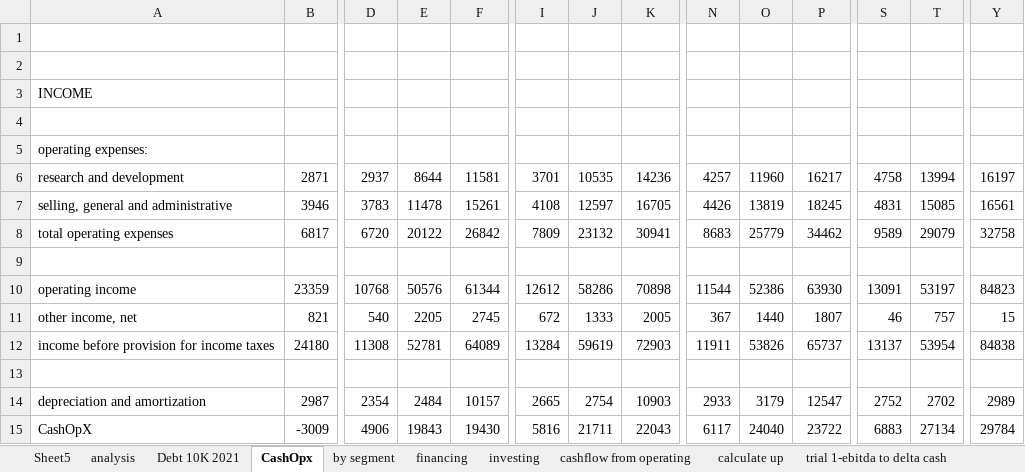
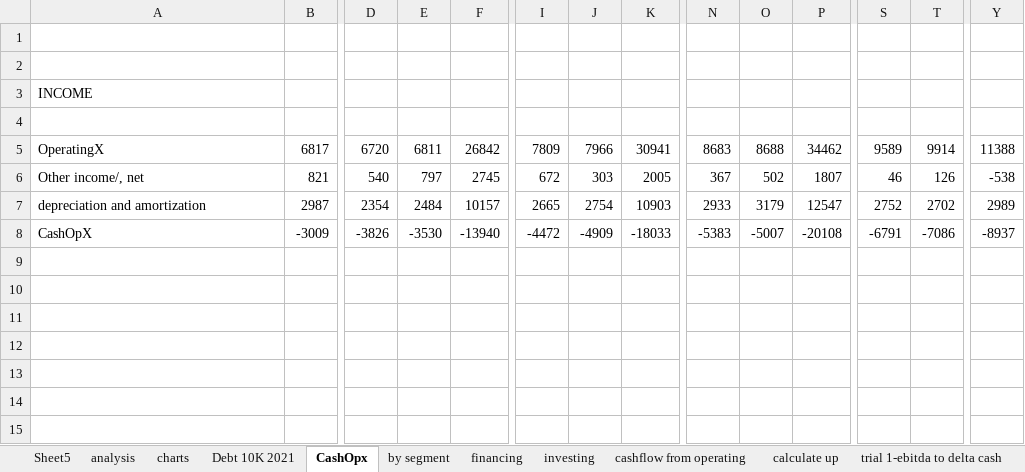
Before and after one commit to Julia-Susser/Financial-Statements, an Excel workbook: output/Financial Statement AAPL/Analysis Work.xlsx, sheet CashOpx, drawn as a sheet; only a part is shown, gaps mark what is left out; values as stored, in another font and other column widths than the file's, no borders; removed rows and columns are numbered as before the commit, all else as after; rows hold the shown columns only; the diff names each change by its address in the sheet, - before the commit and + after, or states it on an @@ line.

```diff
--- a/output/Financial Statement AAPL/Analysis Work.xlsx (sheet CashOpx)
+++ b/output/Financial Statement AAPL/Analysis Work.xlsx (sheet CashOpx)
+sheet tab: charts
-row 5: operating expenses:
-row 6: research and development | 2871 | 2937 | 8644 | 11581 | 3701 | 10535 | 14236 | 4257 | 11960 | 16217 | 4758 | 13994 | 16197
-row 7: selling, general and administrative | 3946 | 3783 | 11478 | 15261 | 4108 | 12597 | 16705 | 4426 | 13819 | 18245 | 4831 | 15085 | 16561
-A5: total operating expenses
+A5: OperatingX
-E5: 20122
+E5: 6811
-J5: 23132
+J5: 7966
-O5: 25779
+O5: 8688
-T5: 29079
+T5: 9914
-Y5: 32758
+Y5: 11388
-row 9: (empty)
-row 10: operating income | 23359 | 10768 | 50576 | 61344 | 12612 | 58286 | 70898 | 11544 | 52386 | 63930 | 13091 | 53197 | 84823
-A6: other income, net
+A6: Other income/, net
-E6: 2205
+E6: 797
-J6: 1333
+J6: 303
-O6: 1440
+O6: 502
-T6: 757
+T6: 126
-Y6: 15
+Y6: -538
-row 12: income before provision for income taxes | 24180 | 11308 | 52781 | 64089 | 13284 | 59619 | 72903 | 11911 | 53826 | 65737 | 13137 | 53954 | 84838
-row 13: (empty)
-row 15: CashOpX | -3009 | 4906 | 19843 | 19430 | 5816 | 21711 | 22043 | 6117 | 24040 | 23722 | 6883 | 27134 | 29784
+row 8: CashOpX | -3009 | -3826 | -3530 | -13940 | -4472 | -4909 | -18033 | -5383 | -5007 | -20108 | -6791 | -7086 | -8937
```
Also changed, not shown: sheet Sheet5, sheet analysis, sheet cashflow from operating, sheet financing, formulas that keep their value, charts or pictures, input/Financial Statement AAPL/Compiled Income Statement-AAPL.xlsx, input/Financial Statement AAPL/Sales By Segment.xlsx, 9 other files.
